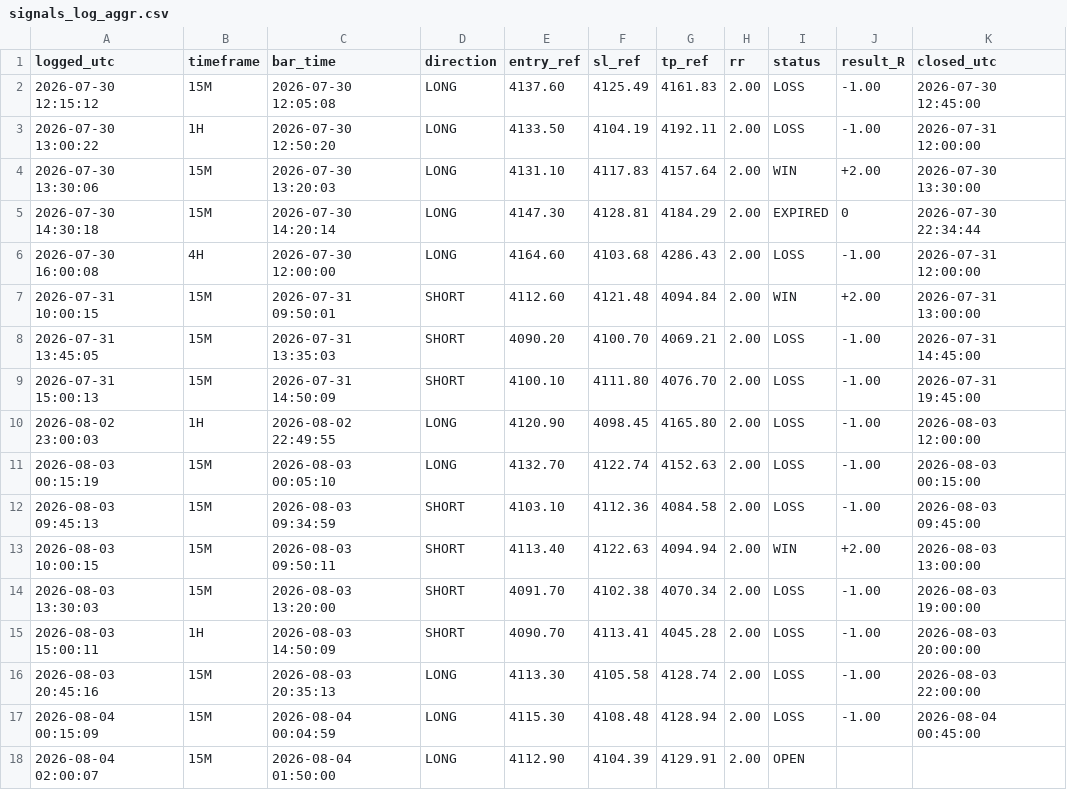
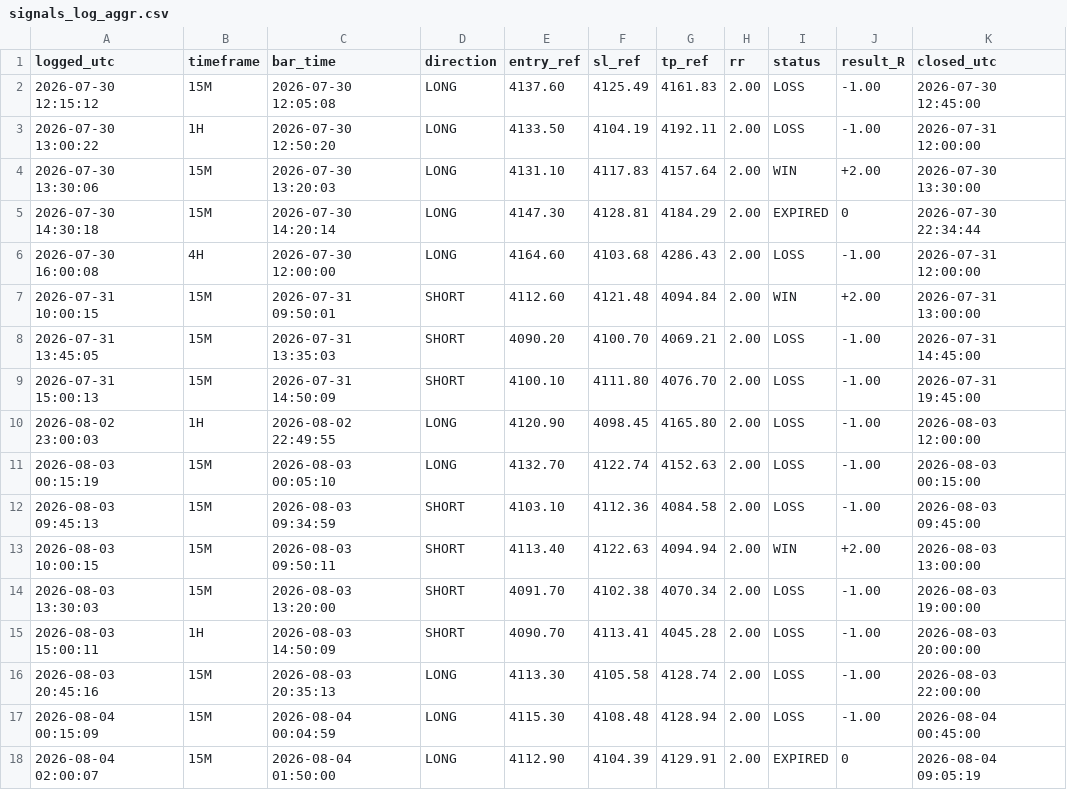
Before and after one commit to Edoardotrade/-xauusd-signal-bot, a CSV file: signals_log_aggr.csv, drawn as a sheet.

Commit message:
log/stato: aggiornamento (engine)

```diff
--- a/signals_log_aggr.csv
+++ b/signals_log_aggr.csv
@@ -17,2 +17,2 @@ logged_utc,timeframe,bar_time,direction,entry_ref,sl_ref,tp_ref,rr,status,result
 2026-08-04 00:15:09,15M,2026-08-04 00:04:59,LONG,4115.30,4108.48,4128.94,2.00,LOSS,-1.00,2026-08-04 00:45:00
-2026-08-04 02:00:07,15M,2026-08-04 01:50:00,LONG,4112.90,4104.39,4129.91,2.00,OPEN,,
+2026-08-04 02:00:07,15M,2026-08-04 01:50:00,LONG,4112.90,4104.39,4129.91,2.00,EXPIRED,0,2026-08-04 09:05:19
```
